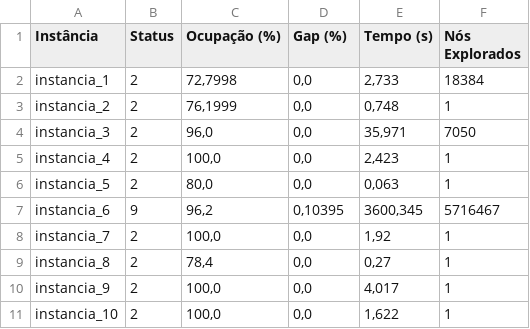
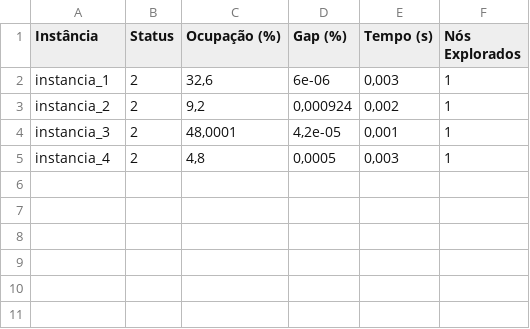
Before and after one commit to AhmedLTrovao/Containers_Multicompartimentados, a CSV file: Multiconteiner/Indices_com_restricoes_praticas/resultados DATA_1_n10m05b2d1/resultados_compilados.csv, drawn as a sheet.

```diff
--- a/Multiconteiner/Indices_com_restricoes_praticas/resultados DATA_1_n10m05b2d1/resultados_compilados.csv
+++ b/Multiconteiner/Indices_com_restricoes_praticas/resultados DATA_1_n10m05b2d1/resultados_compilados.csv
@@ -1,11 +1,5 @@
 Instância;Status;Ocupação (%);Gap (%);Tempo (s);Nós Explorados
-instancia_1;2;72,7998;0,0;2,733;18384
-instancia_2;2;76,1999;0,0;0,748;1
-instancia_3;2;96,0;0,0;35,971;7050
-instancia_4;2;100,0;0,0;2,423;1
-instancia_5;2;80,0;0,0;0,063;1
-instancia_6;9;96,2;0,10395;3600,345;5716467
-instancia_7;2;100,0;0,0;1,92;1
-instancia_8;2;78,4;0,0;0,27;1
-instancia_9;2;100,0;0,0;4,017;1
-instancia_10;2;100,0;0,0;1,622;1
+instancia_1;2;32,6;6e-06;0,003;1
+instancia_2;2;9,2;0,000924;0,002;1
+instancia_3;2;48,0001;4,2e-05;0,001;1
+instancia_4;2;4,8;0,0005;0,003;1
```
Also changed, not shown: 32 other files.
